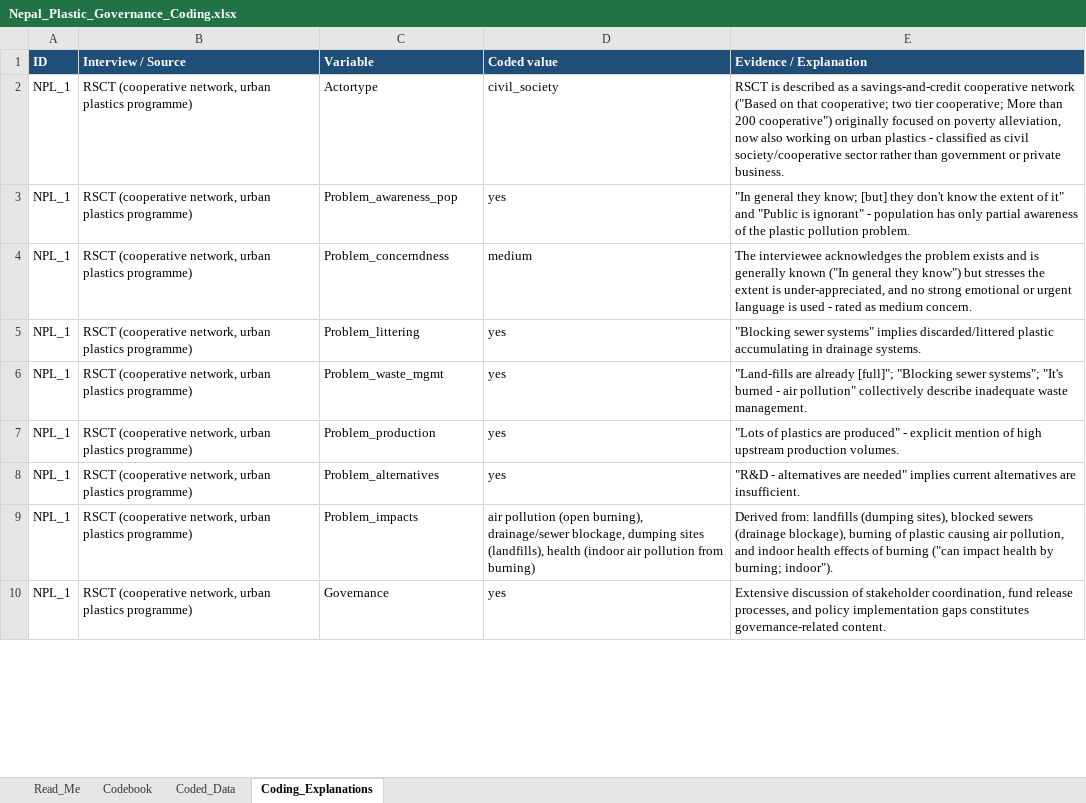
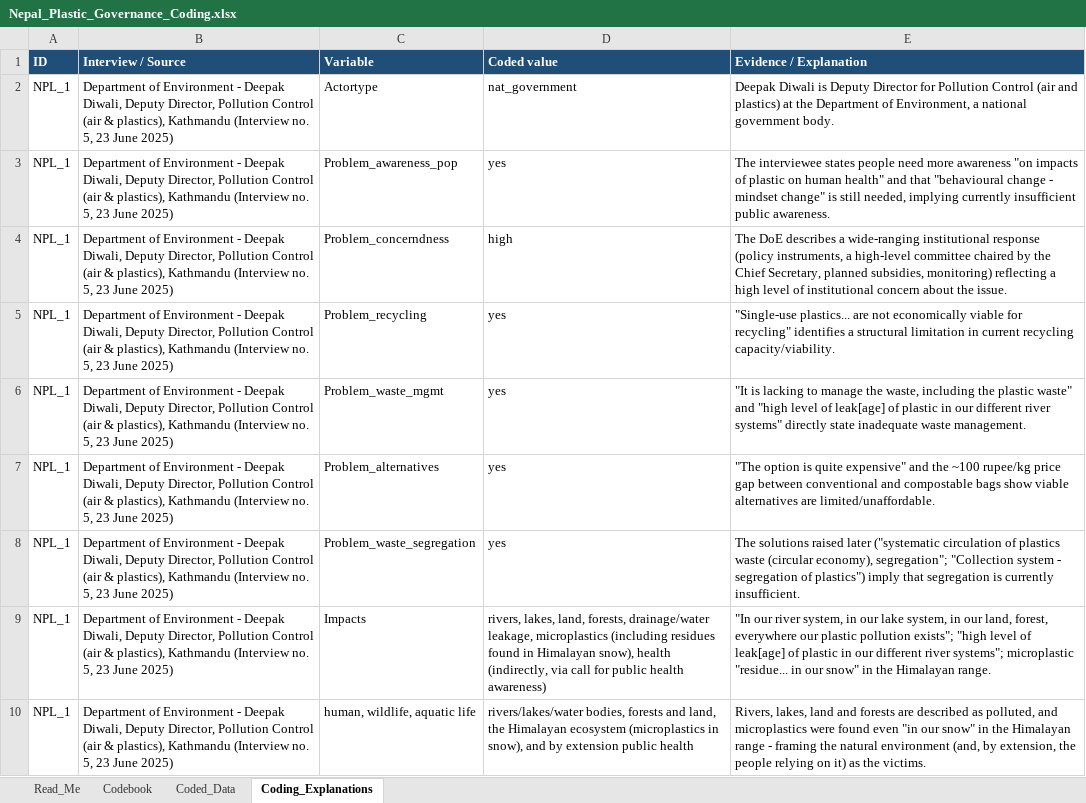
Before and after one commit to shivrain/Thinkswiss, an Excel workbook: nepal_plastic_coding/Nepal_Plastic_Governance_Coding.xlsx, sheet Coding_Explanations, drawn as a sheet; only a part is shown; values as stored, in another font and other column widths than the file's, no borders; the diff covers the shown part only; the diff names each change by its address in the sheet, - before the commit and + after, or states it on an @@ line.

```diff
--- a/nepal_plastic_coding/Nepal_Plastic_Governance_Coding.xlsx (sheet Coding_Explanations)
+++ b/nepal_plastic_coding/Nepal_Plastic_Governance_Coding.xlsx (sheet Coding_Explanations)
-B2:B10 (Interview / Source): RSCT (cooperative network, urban plastics programme)
+B2:B10 (Interview / Source): Department of Environment - Deepak Diwali, Deputy Director, Pollution Control (air & plastics), Kathmandu (Interview no. 5, 23 June 2025)
-D2 (Coded value): civil_society
+D2 (Coded value): nat_government
-E2 (Evidence / Explanation): RSCT is described as a savings-and-credit cooperative network ("Based on that cooperative; two tier cooperative; More than 200 cooperative") originally focused on poverty alleviation, now also working on urban plastics - classified as civil society/cooperative sector rather than government or private business.
+E2 (Evidence / Explanation): Deepak Diwali is Deputy Director for Pollution Control (air and plastics) at the Department of Environment, a national government body.
-E3 (Evidence / Explanation): "In general they know; [but] they don't know the extent of it" and "Public is ignorant" - population has only partial awareness of the plastic pollution problem.
+E3 (Evidence / Explanation): The interviewee states people need more awareness "on impacts of plastic on human health" and that "behavioural change - mindset change" is still needed, implying currently insufficient public awareness.
-D4 (Coded value): medium
+D4 (Coded value): high
-E4 (Evidence / Explanation): The interviewee acknowledges the problem exists and is generally known ("In general they know") but stresses the extent is under-appreciated, and no strong emotional or urgent language is used - rated as medium concern.
+E4 (Evidence / Explanation): The DoE describes a wide-ranging institutional response (policy instruments, a high-level committee chaired by the Chief Secretary, planned subsidies, monitoring) reflecting a high level of institutional concern about the issue.
-C5 (Variable): Problem_littering
+C5 (Variable): Problem_recycling
-E5 (Evidence / Explanation): "Blocking sewer systems" implies discarded/littered plastic accumulating in drainage systems.
+E5 (Evidence / Explanation): "Single-use plastics... are not economically viable for recycling" identifies a structural limitation in current recycling capacity/viability.
-E6 (Evidence / Explanation): "Land-fills are already [full]"; "Blocking sewer systems"; "It's burned - air pollution" collectively describe inadequate waste…
+E6 (Evidence / Explanation): "It is lacking to manage the waste, including the plastic waste" and "high level of leak[age] of plastic in our different river systems" directly state inadequate waste…
-C7 (Variable): Problem_production
+C7 (Variable): Problem_alternatives
-E7 (Evidence / Explanation): "Lots of plastics are produced" - explicit mention of high upstream production volumes.
+E7 (Evidence / Explanation): "The option is quite expensive" and the ~100 rupee/kg price gap between conventional and compostable bags show viable alternatives are limited/unaffordable.
-C8 (Variable): Problem_alternatives
+C8 (Variable): Problem_waste_segregation
-E8 (Evidence / Explanation): "R&D - alternatives are needed" implies current alternatives are insufficient.
+E8 (Evidence / Explanation): The solutions raised later ("systematic circulation of plastics waste (circular economy), segregation"; "Collection system - segregation of plastics") imply that segregation is currently insufficient.
-C9 (Variable): Problem_impacts
+C9 (Variable): Impacts
-D9 (Coded value): air pollution (open burning), drainage/sewer blockage, dumping sites (landfills), health (indoor air pollution from burning)
+D9 (Coded value): rivers, lakes, land, forests, drainage/water leakage, microplastics (including residues found in Himalayan snow), health (indirectly, via call for public health awareness)
-E9 (Evidence / Explanation): Derived from: landfills (dumping sites), blocked sewers (drainage blockage), burning of plastic causing air pollution, and indoor health effects of burning ("can impact health by burning; indoor").
+E9 (Evidence / Explanation): "In our river system, in our lake system, in our land, forest, everywhere our plastic pollution exists"; "high level of leak[age] of plastic in our different river systems"; microplastic "residue... in our snow" in the Himalayan range.
-C10 (Variable): Governance
+C10 (Variable): human, wildlife, aquatic life
-D10 (Coded value): yes
+D10 (Coded value): rivers/lakes/water bodies, forests and land, the Himalayan ecosystem (microplastics in snow), and by extension public health
-E10 (Evidence / Explanation): Extensive discussion of stakeholder coordination, fund release processes, and policy implementation gaps constitutes governance-related content.
+E10 (Evidence / Explanation): Rivers, lakes, land and forests are described as polluted, and microplastics were found even "in our snow" in the Himalayan range - framing the natural environment (and, by extension, the people relying on it) as the victims.
```
Also changed, not shown: other rows of this sheet, sheet Coded_Data, sheet Codebook, sheet Read_Me, 1 other file.
